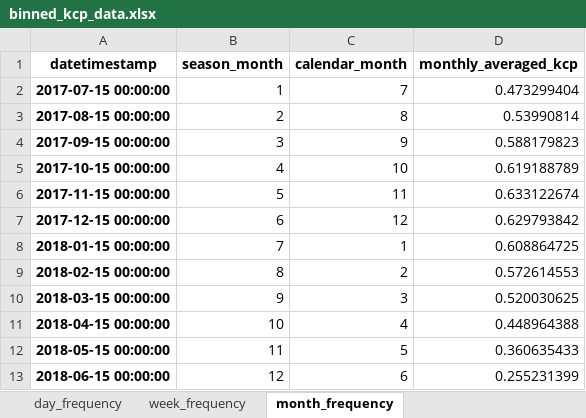
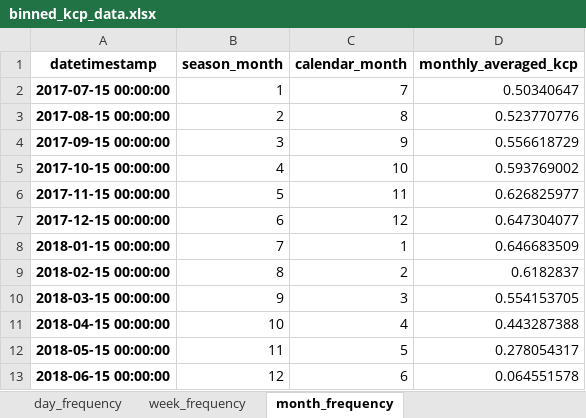
Before and after one commit to HenriBranken/ProbeSchedule, an Excel workbook: DATA/collate_cultivar_data/data/binned_kcp_data.xlsx, sheet month_frequency, drawn as a sheet; values as stored, in another font and other column widths than the file's, no borders; the diff names each change by its address in the sheet, - before the commit and + after, or states it on an @@ line.

```diff
--- a/DATA/collate_cultivar_data/data/binned_kcp_data.xlsx (sheet month_frequency)
+++ b/DATA/collate_cultivar_data/data/binned_kcp_data.xlsx (sheet month_frequency)
-D2 (monthly_averaged_kcp): 0.473299404
+D2 (monthly_averaged_kcp): 0.50340647
-D3 (monthly_averaged_kcp): 0.53990814
+D3 (monthly_averaged_kcp): 0.523770776
-D4 (monthly_averaged_kcp): 0.588179823
+D4 (monthly_averaged_kcp): 0.556618729
-D5 (monthly_averaged_kcp): 0.619188789
+D5 (monthly_averaged_kcp): 0.593769002
-D6 (monthly_averaged_kcp): 0.633122674
+D6 (monthly_averaged_kcp): 0.626825977
-D7 (monthly_averaged_kcp): 0.629793842
+D7 (monthly_averaged_kcp): 0.647304077
-D8 (monthly_averaged_kcp): 0.608864725
+D8 (monthly_averaged_kcp): 0.646683509
-D9 (monthly_averaged_kcp): 0.572614553
+D9 (monthly_averaged_kcp): 0.6182837
-D10 (monthly_averaged_kcp): 0.520030625
+D10 (monthly_averaged_kcp): 0.554153705
-D11 (monthly_averaged_kcp): 0.448964388
+D11 (monthly_averaged_kcp): 0.443287388
-D12 (monthly_averaged_kcp): 0.360635433
+D12 (monthly_averaged_kcp): 0.278054317
-D13 (monthly_averaged_kcp): 0.255231399
+D13 (monthly_averaged_kcp): 0.064551578
```
Also changed, not shown: sheet day_frequency, sheet week_frequency, DATA/collate_cultivar_data/data/kcp_vs_days.xlsx, 10 other files.
